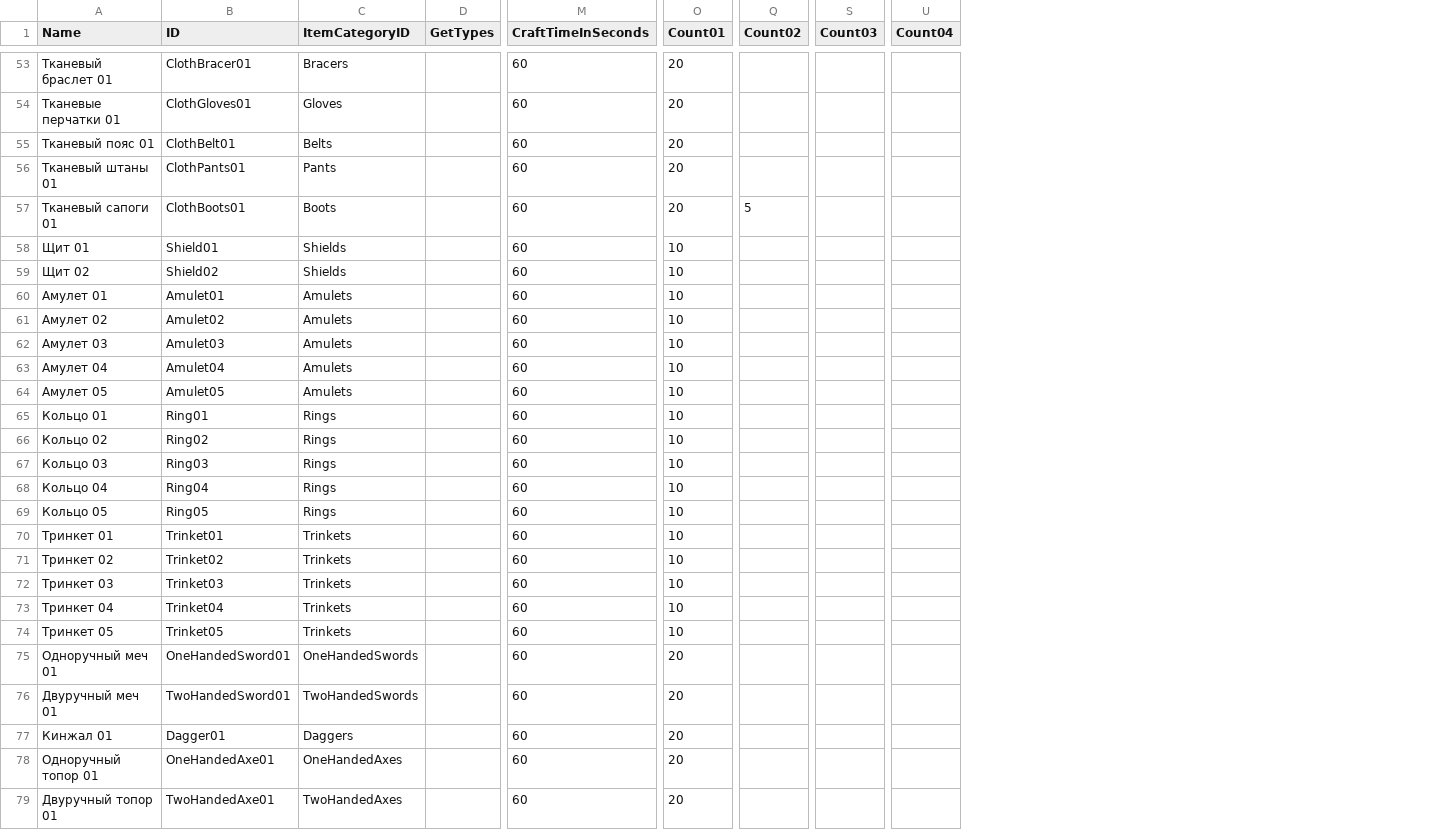
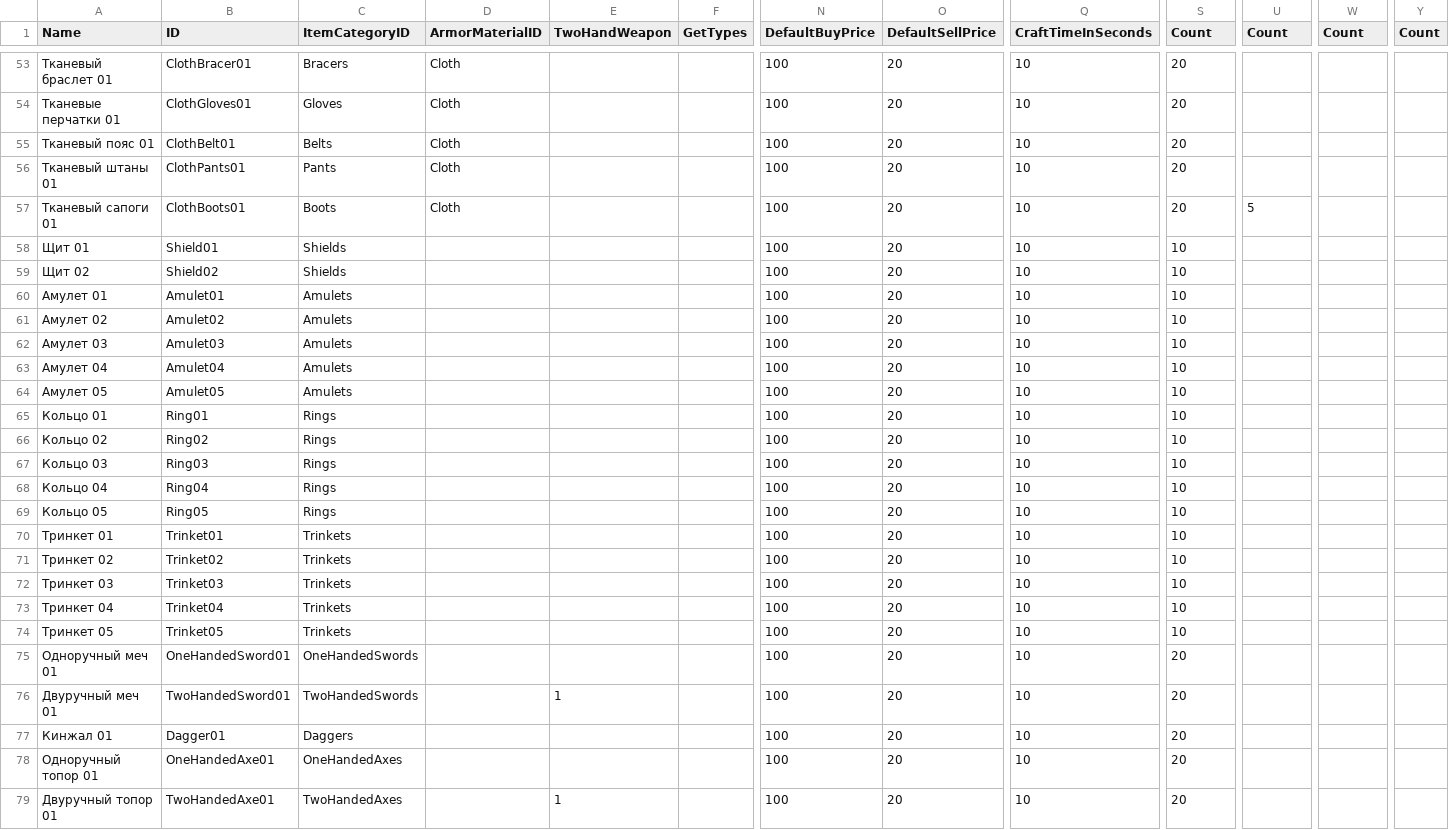
Before and after one commit to Lergassi/heroes_manager, a CSV file: core/data/items.csv, drawn as a sheet; only a part is shown, gaps mark what is left out; removed rows and columns are numbered as before the commit, all else as after; the diff covers the shown part only; the diff names each change by its address in the sheet, - before the commit and + after, or states it on an @@ line.

```diff
--- a/core/data/items.csv
+++ b/core/data/items.csv
+column D (ArmorMaterialID), rows 53-57: all Cloth
+column E (TwoHandWeapon), rows 76-79: 1 |  |  | 1
+column N (DefaultBuyPrice), rows 53-79: all 100
+column O (DefaultSellPrice), rows 53-79: all 20
-column U (Count04), empty
+column Y (Count), empty
-S1: Count01
+S1: Count
-U1: Count02
+U1: Count
-W1: Count03
+W1: Count
-Q53:Q79 (CraftTimeInSeconds): 60
+Q53:Q79 (CraftTimeInSeconds): 10
```
Also changed, not shown: 2 added rows and 34 edited cells elsewhere in this file, 50 other files.
